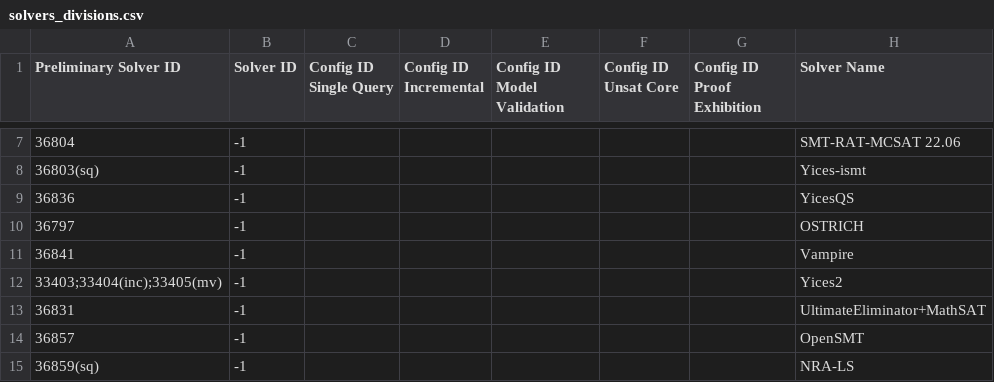
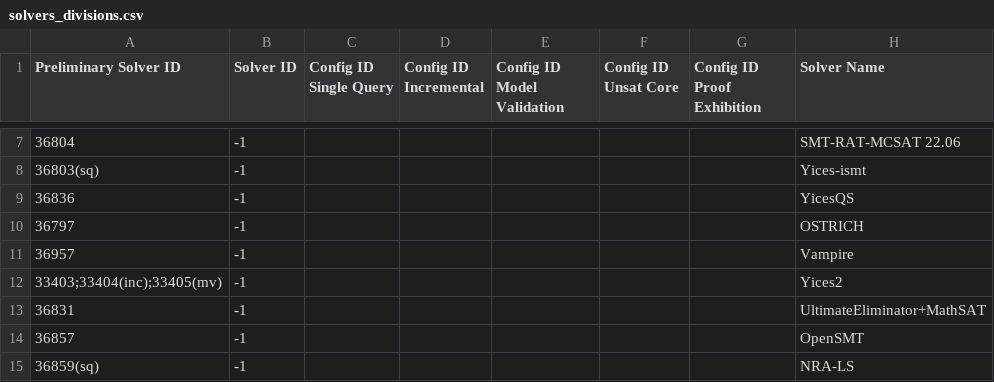
Before and after one commit to SMT-COMP/smt-comp, a CSV file: 2022/registration/solvers_divisions.csv, drawn as a sheet; only a part is shown, gaps mark what is left out; the diff names each change by its address in the sheet, - before the commit and + after, or states it on an @@ line.

Commit message:
update vampire prelim id

```diff
--- a/2022/registration/solvers_divisions.csv
+++ b/2022/registration/solvers_divisions.csv
-A11 (Preliminary Solver ID): 36841
+A11 (Preliminary Solver ID): 36957
```
